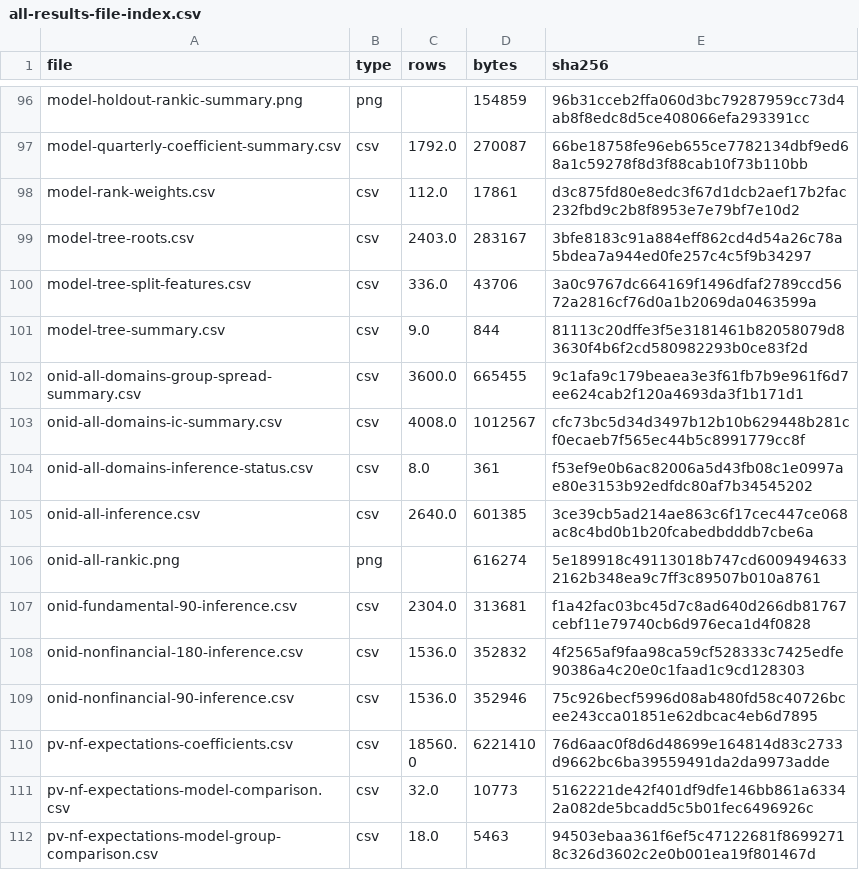
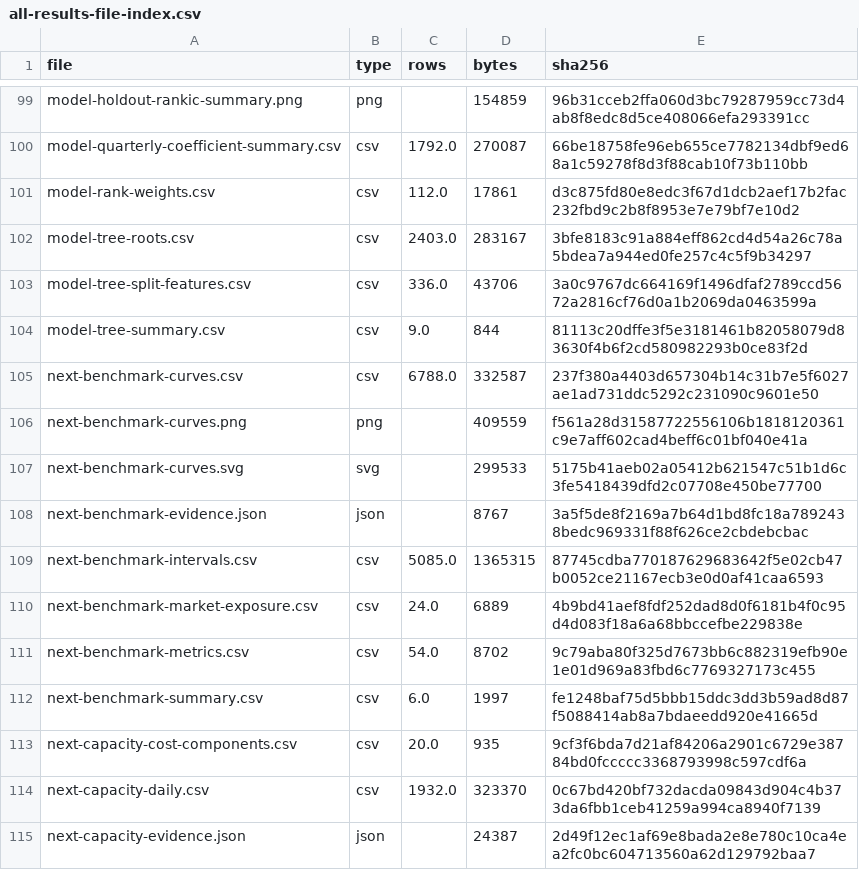
Before and after one commit to Sagiri317/quant-research-platform, a CSV file: reports/assets/a-share-full-20261021/all-results-file-index.csv, drawn as a sheet; only a part is shown, gaps mark what is left out; the shorter side is filled out with more unchanged rows; the diff covers the shown part only; the diff names each change by its address in the sheet, - before the commit and + after, or states it on an @@ line.

```diff
--- a/reports/assets/a-share-full-20261021/all-results-file-index.csv
+++ b/reports/assets/a-share-full-20261021/all-results-file-index.csv
+row 105: next-benchmark-curves.csv | csv | 6788.0 | 332587 | 237f380a4403d657304b14c31b7e5f6027ae1ad731ddc5292c231090c9601e50
+row 106: next-benchmark-curves.png | png |  | 409559 | f561a28d31587722556106b1818120361c9e7aff602cad4beff6c01bf040e41a
+row 107: next-benchmark-curves.svg | svg |  | 299533 | 5175b41aeb02a05412b621547c51b1d6c3fe5418439dfd2c07708e450be77700
+row 108: next-benchmark-evidence.json | json |  | 8767 | 3a5f5de8f2169a7b64d1bd8fc18a7892438bedc969331f88f626ce2cbdebcbac
+row 109: next-benchmark-intervals.csv | csv | 5085.0 | 1365315 | 87745cdba770187629683642f5e02cb47b0052ce21167ecb3e0d0af41caa6593
+row 110: next-benchmark-market-exposure.csv | csv | 24.0 | 6889 | 4b9bd41aef8fdf252dad8d0f6181b4f0c95d4d083f18a6a68bbccefbe229838e
+row 111: next-benchmark-metrics.csv | csv | 54.0 | 8702 | 9c79aba80f325d7673bb6c882319efb90e1e01d969a83fbd6c7769327173c455
+row 112: next-benchmark-summary.csv | csv | 6.0 | 1997 | fe1248baf75d5bbb15ddc3dd3b59ad8d87f5088414ab8a7bdaeedd920e41665d
+row 113: next-capacity-cost-components.csv | csv | 20.0 | 935 | 9cf3f6bda7d21af84206a2901c6729e38784bd0fccccc3368793998c597cdf6a
+row 114: next-capacity-daily.csv | csv | 1932.0 | 323370 | 0c67bd420bf732dacda09843d904c4b373da6fbb1ceb41259a994ca8940f7139
+row 115: next-capacity-evidence.json | json |  | 24387 | 2d49f12ec1af69e8bada2e8e780c10ca4ea2fc0bc604713560a62d129792baa7
```
Also changed, not shown: 17 added rows elsewhere in this file, 22 other files.
